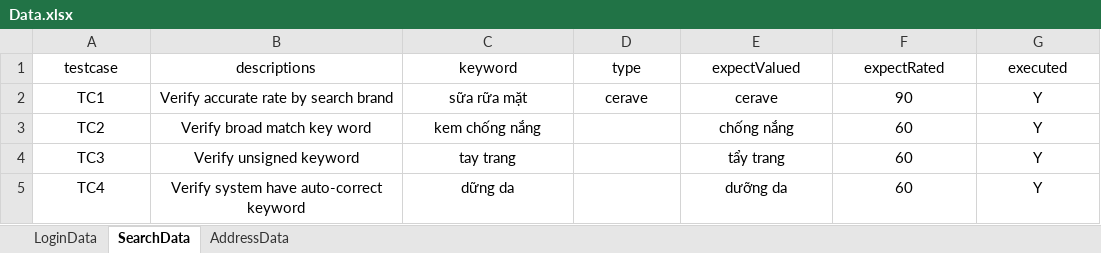
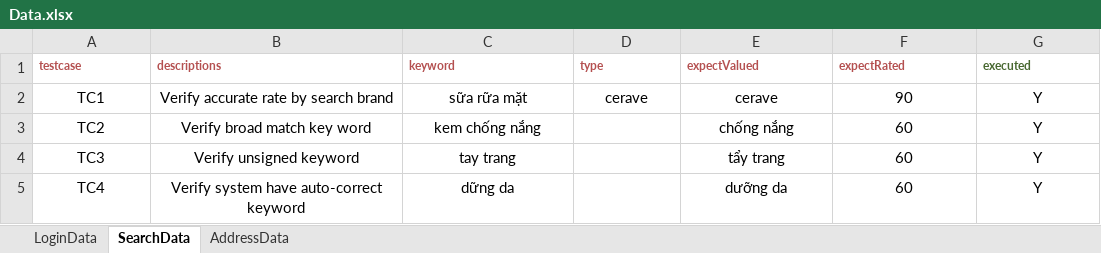
Before and after one commit to TopPhan/Phan_Hoang_Dinh_AutomationTesting_Hasaki.vn, an Excel workbook: src/main/resources/data/Data.xlsx, sheet SearchData, drawn as a sheet; values as stored, in another font and other column widths than the file's, no borders; the diff names each change by its address in the sheet, - before the commit and + after, or states it on an @@ line.

```diff
--- a/src/main/resources/data/Data.xlsx (sheet SearchData)
+++ b/src/main/resources/data/Data.xlsx (sheet SearchData)
-A1:G1 bold: off
+A1:G1 bold: on
-A1:F1 text colour: black
+A1:F1 text colour: #B45050
@@ A1:G1 text size: smaller, alignment: center → left @@
-G1 text colour: black
+G1 text colour: #486830
```
Also changed, not shown: sheet LoginData, sheet AddressData, 12 other files.
